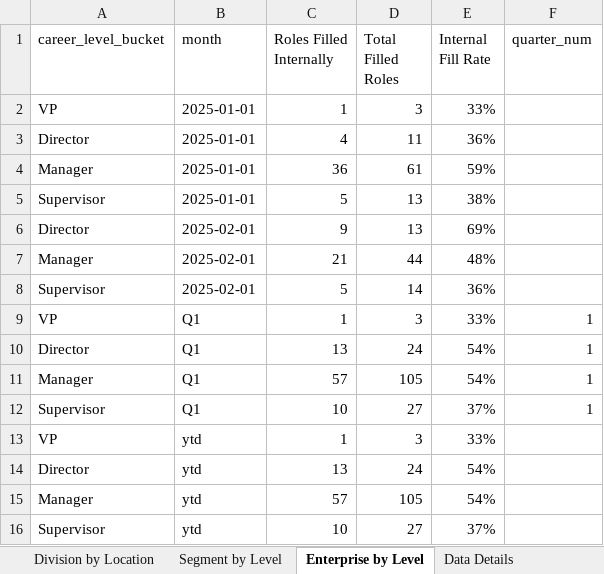
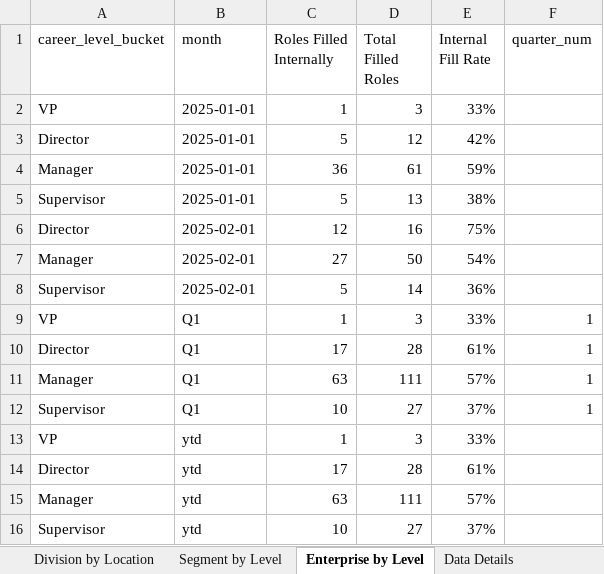
Before and after one commit to jeagleso/2025_Core-Value-Drivers_Reporting, an Excel workbook: outputs/Internal Fill Rate Monthly 2025-01-01 to 2025-02-28.xlsx, sheet Enterprise by Level, drawn as a sheet; values as stored, in another font and other column widths than the file's, no borders; table styles not drawn; the diff names each change by its address in the sheet, - before the commit and + after, or states it on an @@ line.

Commit message:
New AT file with additional columns requested. Small tweaks to functions to remove quarter_num from outputs and add management chain fields to internal fill

```diff
--- a/outputs/Internal Fill Rate Monthly 2025-01-01 to 2025-02-28.xlsx (sheet Enterprise by Level)
+++ b/outputs/Internal Fill Rate Monthly 2025-01-01 to 2025-02-28.xlsx (sheet Enterprise by Level)
-C3 (Roles Filled Internally): 4
+C3 (Roles Filled Internally): 5
-D3 (Total Filled Roles): 11
+D3 (Total Filled Roles): 12
-E3 (Internal Fill Rate): 36%
+E3 (Internal Fill Rate): 42%
-C6 (Roles Filled Internally): 9
+C6 (Roles Filled Internally): 12
-D6 (Total Filled Roles): 13
+D6 (Total Filled Roles): 16
-E6 (Internal Fill Rate): 69%
+E6 (Internal Fill Rate): 75%
-C7 (Roles Filled Internally): 21
+C7 (Roles Filled Internally): 27
-D7 (Total Filled Roles): 44
+D7 (Total Filled Roles): 50
-E7 (Internal Fill Rate): 48%
+E7 (Internal Fill Rate): 54%
-C10 (Roles Filled Internally): 13
+C10 (Roles Filled Internally): 17
-D10 (Total Filled Roles): 24
+D10 (Total Filled Roles): 28
-E10 (Internal Fill Rate): 54%
+E10 (Internal Fill Rate): 61%
-C11 (Roles Filled Internally): 57
+C11 (Roles Filled Internally): 63
-D11 (Total Filled Roles): 105
+D11 (Total Filled Roles): 111
-E11 (Internal Fill Rate): 54%
+E11 (Internal Fill Rate): 57%
-C14 (Roles Filled Internally): 13
+C14 (Roles Filled Internally): 17
-D14 (Total Filled Roles): 24
+D14 (Total Filled Roles): 28
-E14 (Internal Fill Rate): 54%
+E14 (Internal Fill Rate): 61%
-C15 (Roles Filled Internally): 57
+C15 (Roles Filled Internally): 63
-D15 (Total Filled Roles): 105
+D15 (Total Filled Roles): 111
-E15 (Internal Fill Rate): 54%
+E15 (Internal Fill Rate): 57%
```
Also changed, not shown: sheet Division by Location, sheet Data Details, sheet Division by Subfunction, sheet Segment by Division, sheet Segment by Level, sheet Segment, 1 more sheet, outputs/Internal Fill Data Validation.xlsx, 7 other files.
